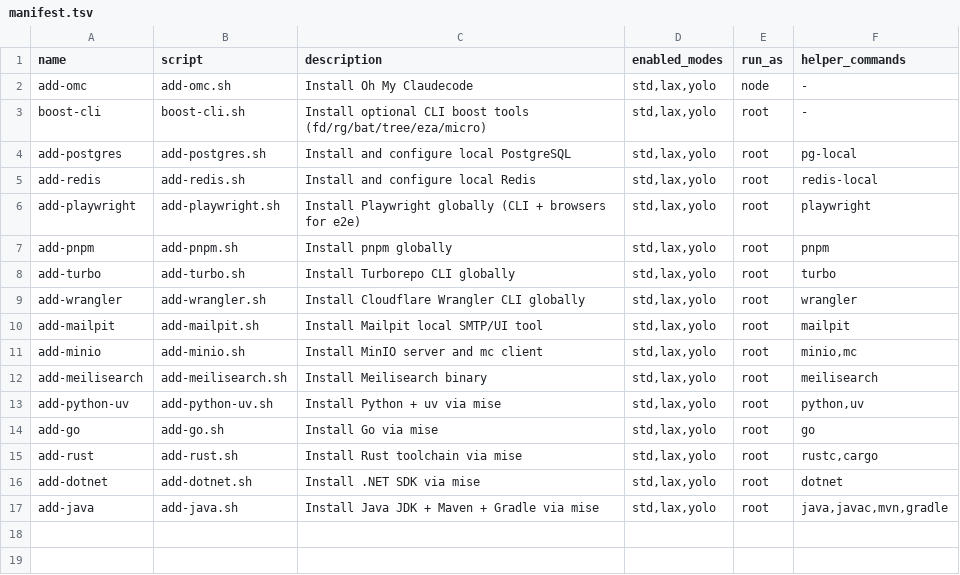
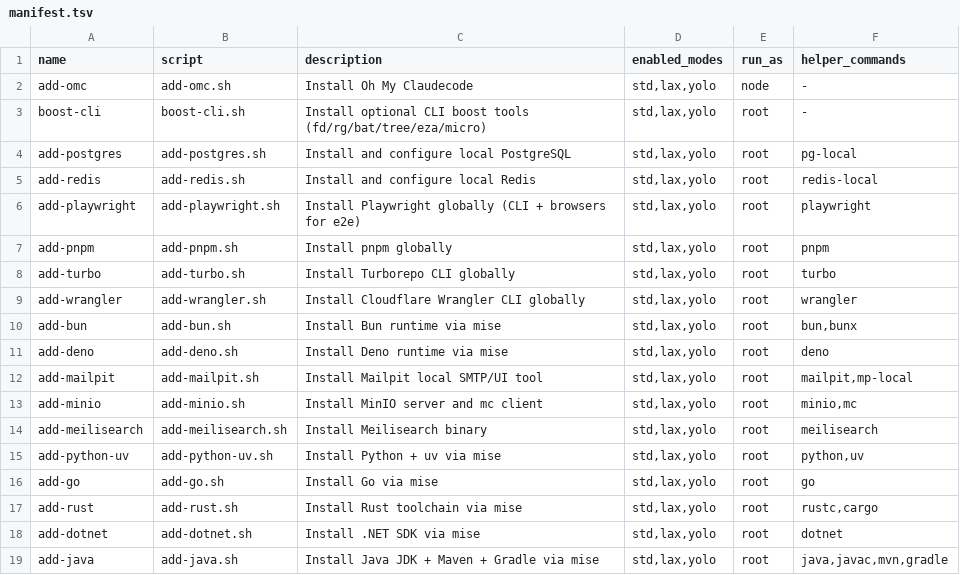
Before and after one commit to mitchell-wallace/dune, a TSV file: updated/addons/manifest.tsv, drawn as a sheet.

Commit message:
Add sand config wizard, bun/deno addons, and mp-local helper

```diff
--- a/updated/addons/manifest.tsv
+++ b/updated/addons/manifest.tsv
@@ -9,3 +9,5 @@ add-turbo	add-turbo.sh	Install Turborepo CLI globally	std,lax,yolo	root	turbo
 add-wrangler	add-wrangler.sh	Install Cloudflare Wrangler CLI globally	std,lax,yolo	root	wrangler
-add-mailpit	add-mailpit.sh	Install Mailpit local SMTP/UI tool	std,lax,yolo	root	mailpit
+add-bun	add-bun.sh	Install Bun runtime via mise	std,lax,yolo	root	bun,bunx
+add-deno	add-deno.sh	Install Deno runtime via mise	std,lax,yolo	root	deno
+add-mailpit	add-mailpit.sh	Install Mailpit local SMTP/UI tool	std,lax,yolo	root	mailpit,mp-local
 add-minio	add-minio.sh	Install MinIO server and mc client	std,lax,yolo	root	minio,mc
```
Also changed, not shown: 13 other files.
